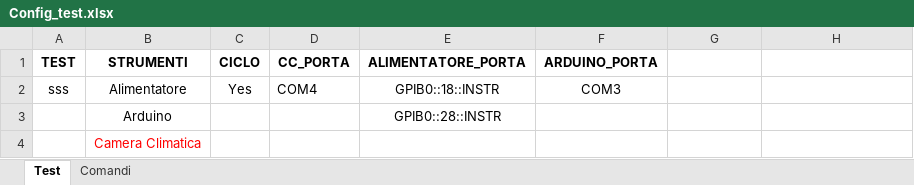
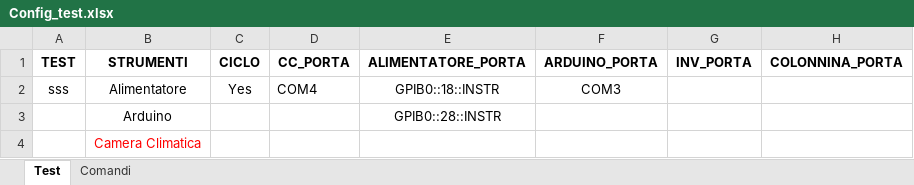
Before and after one commit to LorenzoAita/AITA---Alternative-Interactive-Testing-Analyzer, an Excel workbook: Config/Config_test.xlsx, sheet Test, drawn as a sheet; values as stored, in another font and other column widths than the file's, no borders; the diff names each change by its address in the sheet, - before the commit and + after, or states it on an @@ line.

Commit message:
comandi colonnina e inverter
aggiunti i comandi di colonnina ed inverter

```diff
--- a/Config/Config_test.xlsx (sheet Test)
+++ b/Config/Config_test.xlsx (sheet Test)
-G1: (empty)
+G1: INV_PORTA
-H1: (empty)
+H1: COLONNINA_PORTA
```
Also changed, not shown: sheet Comandi, 3 other files.
